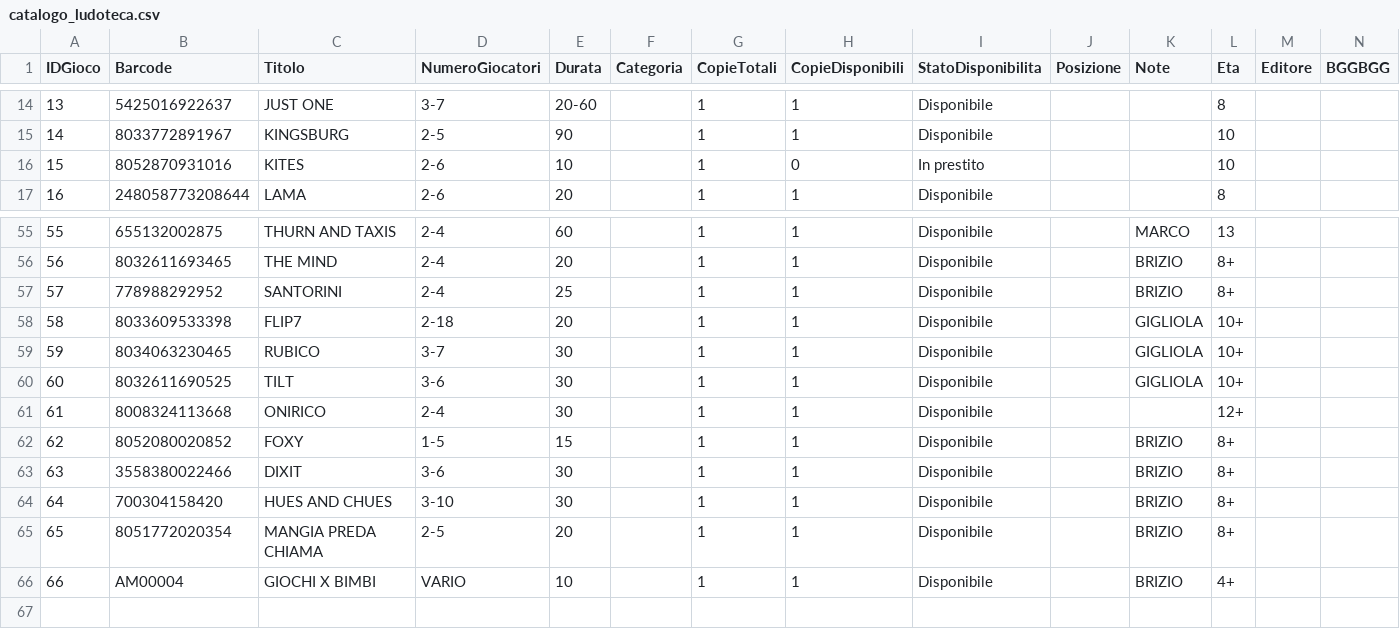
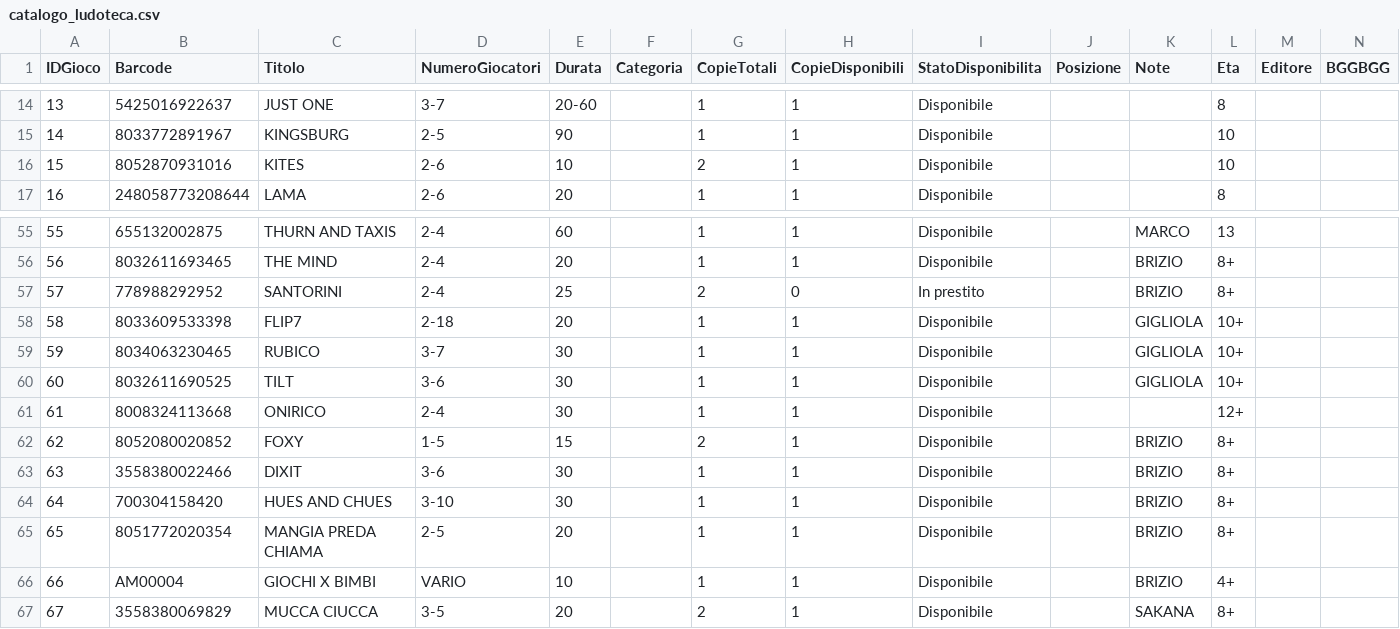
Before and after one commit to sakana2893/Ludoteca-Amarboard, a CSV file: catalogo_ludoteca.csv, drawn as a sheet; only a part is shown, gaps mark what is left out.

Commit message:
Update catalogo (Excel)

```diff
--- a/catalogo_ludoteca.csv
+++ b/catalogo_ludoteca.csv
@@ -15,3 +15,3 @@
 14,8033772891967,KINGSBURG,2-5,90,,1,1,Disponibile,,,10,,
-15,8052870931016,KITES,2-6,10,,1,0,In prestito,,,10,,
+15,8052870931016,KITES,2-6,10,,2,1,Disponibile,,,10,,
 16,248058773208644,LAMA,2-6,20,,1,1,Disponibile,,,8,,
@@ -56,3 +56,3 @@
 56,8032611693465,THE MIND,2-4,20,,1,1,Disponibile,,BRIZIO,8+,,
-57,778988292952,SANTORINI,2-4,25,,1,1,Disponibile,,BRIZIO,8+,,
+57,778988292952,SANTORINI,2-4,25,,2,0,In prestito,,BRIZIO,8+,,
 58,8033609533398,FLIP7,2-18,20,,1,1,Disponibile,,GIGLIOLA,10+,,
@@ -61,3 +61,3 @@
 61,8008324113668,ONIRICO,2-4,30,,1,1,Disponibile,,,12+,,
-62,8052080020852,FOXY,1-5,15,,1,1,Disponibile,,BRIZIO,8+,,
+62,8052080020852,FOXY,1-5,15,,2,1,Disponibile,,BRIZIO,8+,,
 63,3558380022466,DIXIT,3-6,30,,1,1,Disponibile,,BRIZIO,8+,,
@@ -66 +66,2 @@
 66,AM00004,GIOCHI X BIMBI,VARIO,10,,1,1,Disponibile,,BRIZIO,4+,,
+67,3558380069829,MUCCA CIUCCA,3-5,20,,2,1,Disponibile,,SAKANA,8+,,
```
